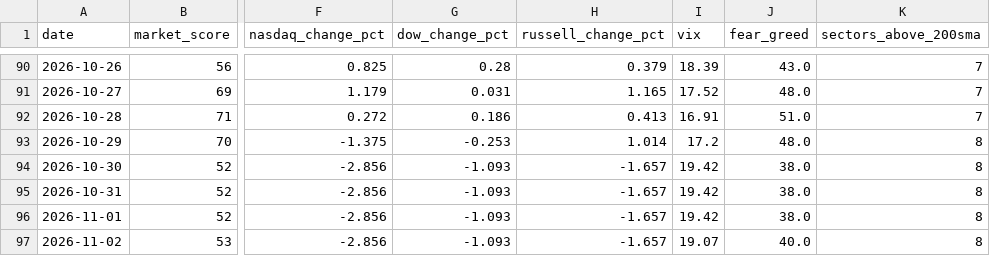
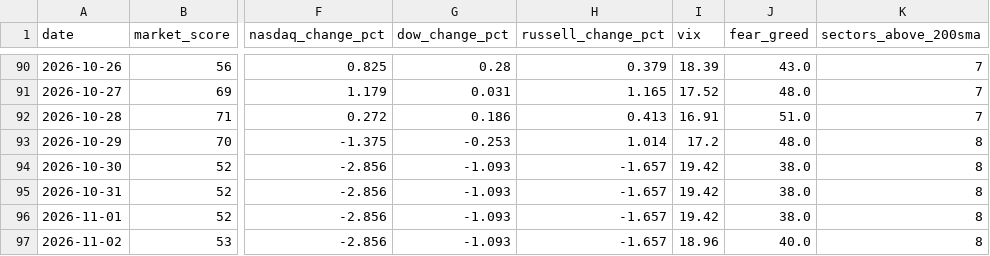
Before and after one commit to agent22793/market-dashboard, a CSV file: data/history.csv, drawn as a sheet; only a part is shown, gaps mark what is left out; the diff names each change by its address in the sheet, - before the commit and + after, or states it on an @@ line.

```diff
--- a/data/history.csv
+++ b/data/history.csv
-I97 (vix): 19.07
+I97 (vix): 18.96
```
Also changed, not shown: 1 other file.
